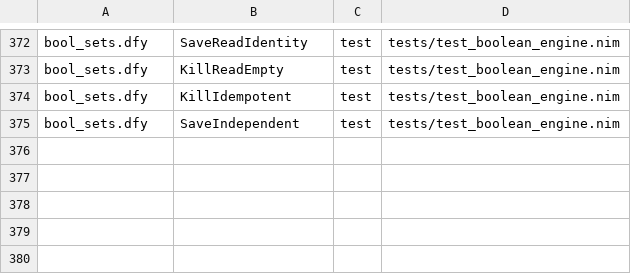
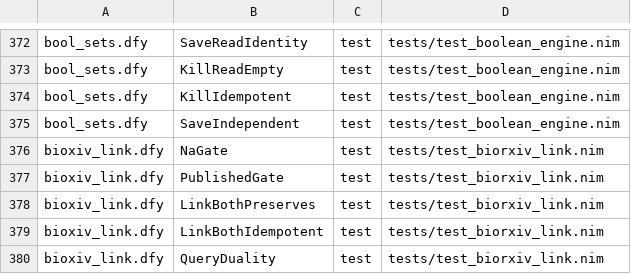
Before and after one commit to mjandrews1/nimm, a TSV file: formal/contracts.tsv, drawn as a sheet; only a part is shown, gaps mark what is left out; the diff names each change by its address in the sheet, - before the commit and + after, or states it on an @@ line.

Commit message:
Add BioArxiv/medRxiv preprint loader + bioxiv_link.dfy (#469)
- build_biorxiv.nim: cursor-walks the bioRxiv API (medRxiv first), writes
  ^BIORXIV(doi, fields) with a published-DOI gate (published != NA).
  Requires -d:ssl (HTTPS); registered in Makefile fst-build.
- formal/bioxiv_link.dfy: 5 lemmas (NA join-gate, consistency, idempotency,
  duality); contracts 374 -> 379.
- tests/test_biorxiv_link.nim mirror; suite 86 -> 87.
- rebuild_fst_full.sh step 3h (medRxiv 2013..2026).

```diff
--- a/formal/contracts.tsv
+++ b/formal/contracts.tsv
+row 376: bioxiv_link.dfy | NaGate | test | tests/test_biorxiv_link.nim
+row 377: bioxiv_link.dfy | PublishedGate | test | tests/test_biorxiv_link.nim
+row 378: bioxiv_link.dfy | LinkBothPreserves | test | tests/test_biorxiv_link.nim
+row 379: bioxiv_link.dfy | LinkBothIdempotent | test | tests/test_biorxiv_link.nim
+row 380: bioxiv_link.dfy | QueryDuality | test | tests/test_biorxiv_link.nim
```
Also changed, not shown: 8 other files.
